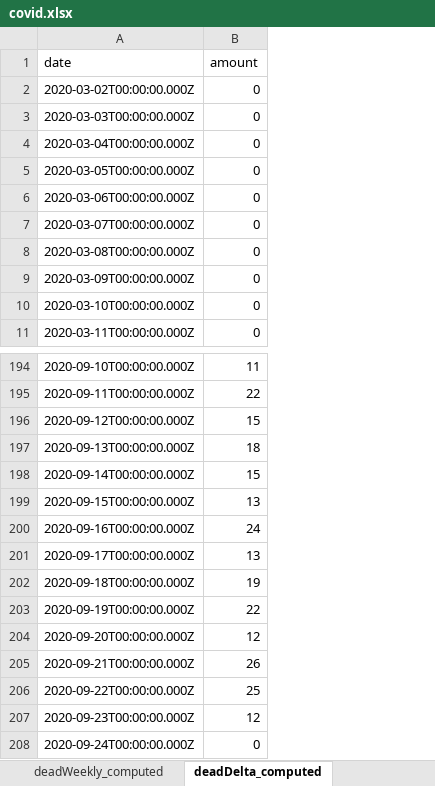
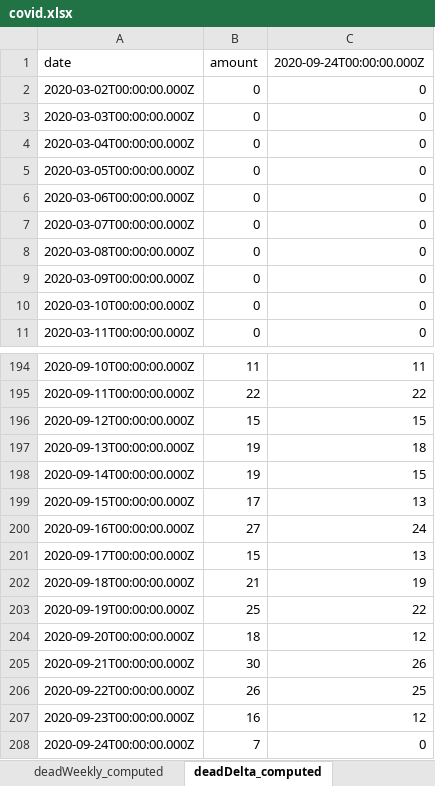
Before and after one commit to erasta/CovidDataIsrael, an Excel workbook: out/covid.xlsx, sheet deadDelta_computed, drawn as a sheet; only a part is shown, gaps mark what is left out; values as stored, in another font and other column widths than the file's, no borders; the diff names each change by its address in the sheet, - before the commit and + after, or states it on an @@ line.

```diff
--- a/out/covid.xlsx (sheet deadDelta_computed)
+++ b/out/covid.xlsx (sheet deadDelta_computed)
+column C (2020-09-24T00:00:00.000Z), rows 2-11: all 0; rows 194-208: 11 | 22 | 15 | 18 | 15 | 13 | 24 | 13 | 19 | 22 | 12 | 26 | 25 | 12 | 0
-B197 (amount): 18
+B197 (amount): 19
-B198 (amount): 15
+B198 (amount): 19
-B199 (amount): 13
+B199 (amount): 17
-B200 (amount): 24
+B200 (amount): 27
-B201 (amount): 13
+B201 (amount): 15
-B202 (amount): 19
+B202 (amount): 21
-B203 (amount): 22
+B203 (amount): 25
-B204 (amount): 12
+B204 (amount): 18
-B205 (amount): 26
+B205 (amount): 30
-B206 (amount): 25
+B206 (amount): 26
-B207 (amount): 12
+B207 (amount): 16
-B208 (amount): 0
+B208 (amount): 7
```
Also changed, not shown: sheet contagionDataPerCityPublic, sheet patientsPerDate, sheet hospitalStatus, sheet doublingRate, sheet infectedPerDate, sheet recoveredPerDay, 11 more sheets, 19 other files.
